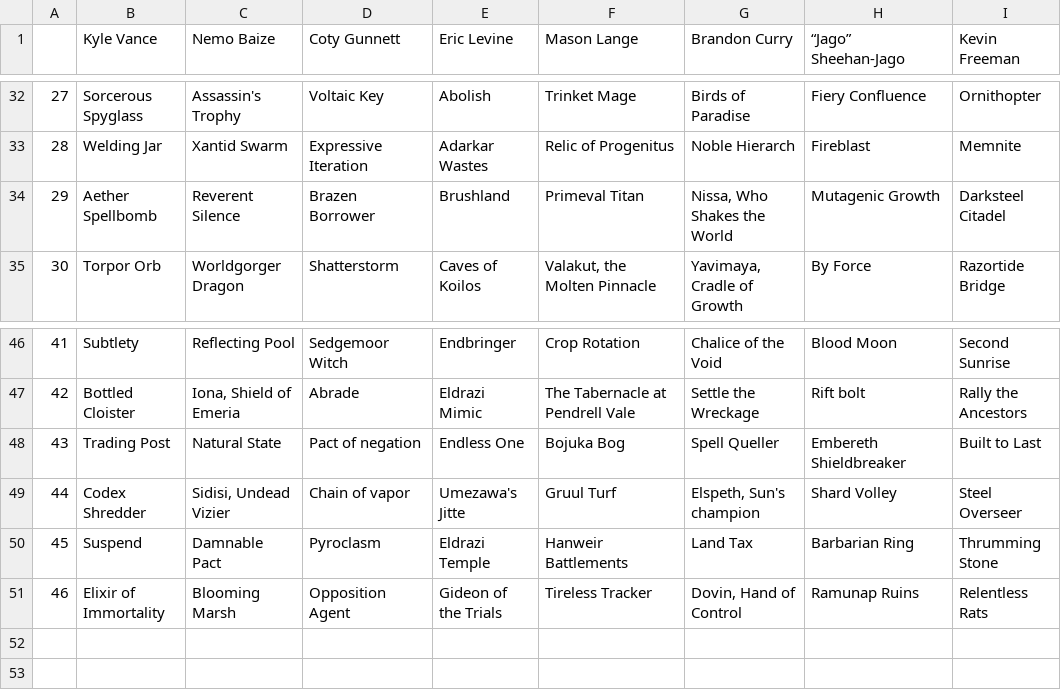
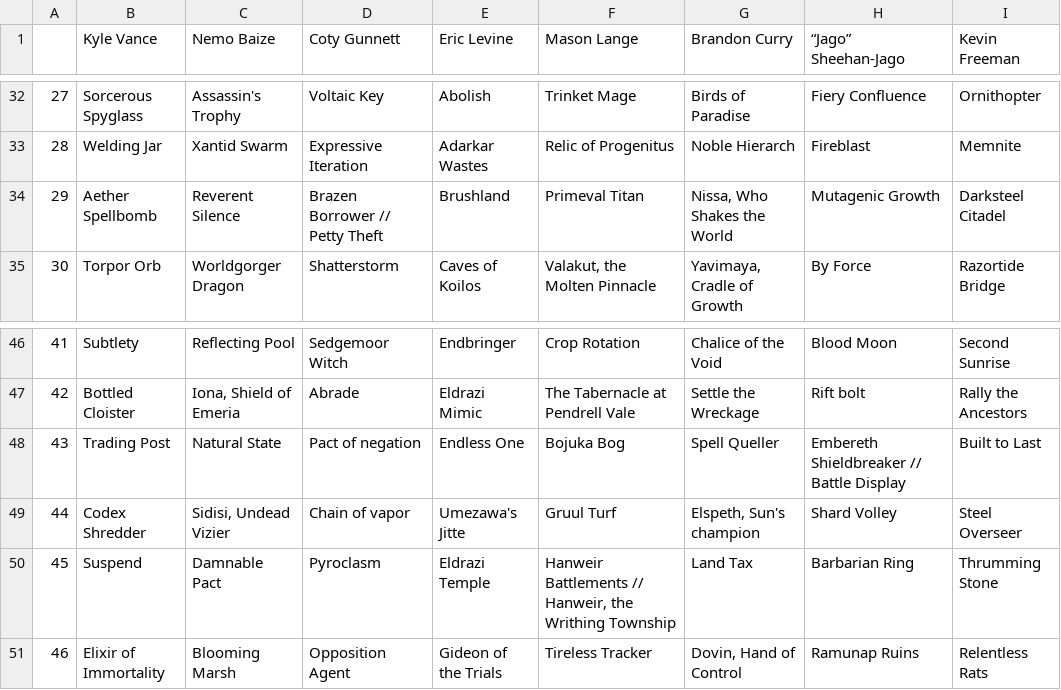
Before and after one commit to katerberg/9th-seed, a CSV file: drafts/VRD Archives - StLotus7.csv, drawn as a sheet; only a part is shown, gaps mark what is left out; the diff names each change by its address in the sheet, - before the commit and + after, or states it on an @@ line.

Commit message:
json stl7

```diff
--- a/drafts/VRD Archives - StLotus7.csv
+++ b/drafts/VRD Archives - StLotus7.csv
-D34 (Coty Gunnett): Brazen Borrower
+D34 (Coty Gunnett): Brazen Borrower // Petty Theft
-H48 (“Jago” Sheehan-Jago): Embereth Shieldbreaker
+H48 (“Jago” Sheehan-Jago): Embereth Shieldbreaker // Battle Display
-F50 (Mason Lange): Hanweir Battlements
+F50 (Mason Lange): Hanweir Battlements // Hanweir, the Writhing Township
```
